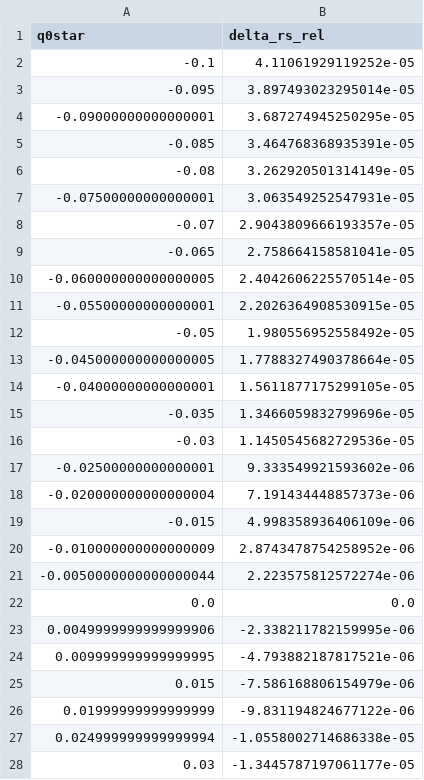
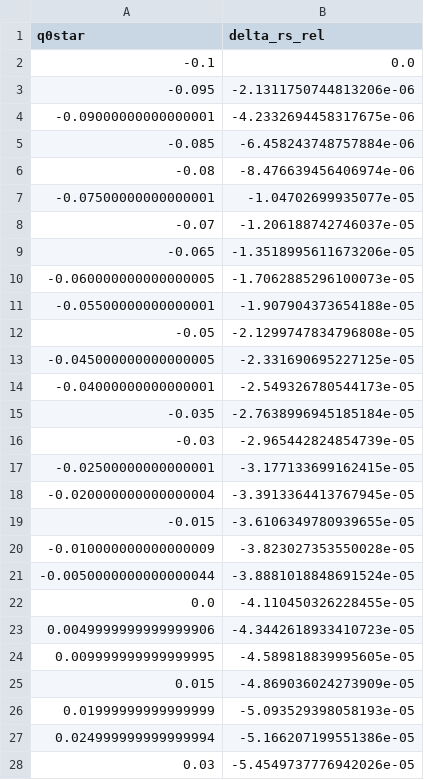
Before and after one commit to JeanPhilipLalumiere/MCGT, a CSV file: zz-data/chapter06/06_delta_rs_scan.csv, drawn as a sheet; only a part is shown; the diff covers the shown part only.

```diff
--- a/zz-data/chapter06/06_delta_rs_scan.csv
+++ b/zz-data/chapter06/06_delta_rs_scan.csv
@@ -1,28 +1,28 @@
 q0star,delta_rs_rel
--0.1,4.11061929119252e-05
--0.095,3.897493023295014e-05
--0.09000000000000001,3.687274945250295e-05
--0.085,3.464768368935391e-05
--0.08,3.262920501314149e-05
--0.07500000000000001,3.063549252547931e-05
--0.07,2.9043809666193357e-05
--0.065,2.758664158581041e-05
--0.060000000000000005,2.4042606225570514e-05
--0.05500000000000001,2.2026364908530915e-05
--0.05,1.980556952558492e-05
--0.045000000000000005,1.7788327490378664e-05
--0.04000000000000001,1.5611877175299105e-05
--0.035,1.3466059832799696e-05
--0.03,1.1450545682729536e-05
--0.02500000000000001,9.333549921593602e-06
--0.020000000000000004,7.191434448857373e-06
--0.015,4.998358936406109e-06
--0.010000000000000009,2.8743478754258952e-06
--0.0050000000000000044,2.223575812572274e-06
-0.0,0.0
-0.0049999999999999906,-2.338211782159995e-06
-0.009999999999999995,-4.793882187817521e-06
-0.015,-7.586168806154979e-06
-0.01999999999999999,-9.831194824677122e-06
-0.024999999999999994,-1.0558002714686338e-05
-0.03,-1.3445787197061177e-05
+-0.1,0.0
+-0.095,-2.1311750744813206e-06
+-0.09000000000000001,-4.2332694458317675e-06
+-0.085,-6.458243748757884e-06
+-0.08,-8.476639456406974e-06
+-0.07500000000000001,-1.04702699935077e-05
+-0.07,-1.206188742746037e-05
+-0.065,-1.3518995611673206e-05
+-0.060000000000000005,-1.7062885296100073e-05
+-0.05500000000000001,-1.907904373654188e-05
+-0.05,-2.1299747834796808e-05
+-0.045000000000000005,-2.331690695227125e-05
+-0.04000000000000001,-2.549326780544173e-05
+-0.035,-2.7638996945185184e-05
+-0.03,-2.965442824854739e-05
+-0.02500000000000001,-3.177133699162415e-05
+-0.020000000000000004,-3.3913364413767945e-05
+-0.015,-3.6106349780939655e-05
+-0.010000000000000009,-3.823027353550028e-05
+-0.0050000000000000044,-3.8881018848691524e-05
+0.0,-4.110450326228455e-05
+0.0049999999999999906,-4.3442618933410723e-05
+0.009999999999999995,-4.589818839995605e-05
+0.015,-4.869036024273909e-05
+0.01999999999999999,-5.093529398058193e-05
+0.024999999999999994,-5.166207199551386e-05
+0.03,-5.4549737776942026e-05
```
Also changed, not shown: 14 edited cells elsewhere in this file, zz-data/chapter06/06_delta_Tm_scan.csv, zz-data/chapter06/06_delta_cls.csv, 4 other files.
